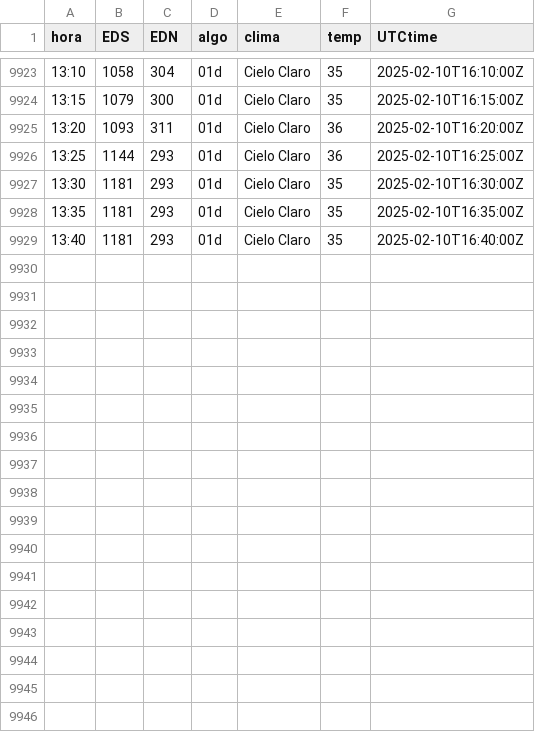
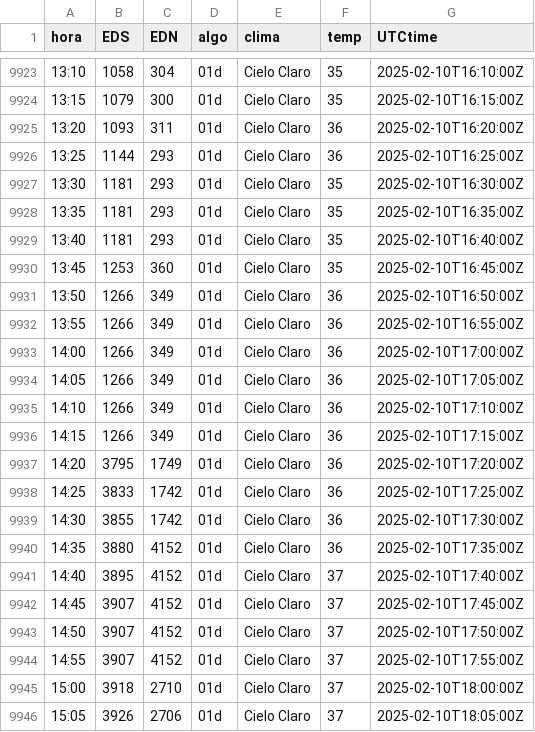
Before and after one commit to rikivillalba/reportes_api_mem, a CSV file: cortes.csv, drawn as a sheet; only a part is shown, gaps mark what is left out; the diff names each change by its address in the sheet, - before the commit and + after, or states it on an @@ line.

```diff
--- a/cortes.csv
+++ b/cortes.csv
+row 9930: 13:45 | 1253 | 360 | 01d | Cielo Claro | 35 | 2025-02-10T16:45:00Z
+row 9931: 13:50 | 1266 | 349 | 01d | Cielo Claro | 36 | 2025-02-10T16:50:00Z
+row 9932: 13:55 | 1266 | 349 | 01d | Cielo Claro | 36 | 2025-02-10T16:55:00Z
+row 9933: 14:00 | 1266 | 349 | 01d | Cielo Claro | 36 | 2025-02-10T17:00:00Z
+row 9934: 14:05 | 1266 | 349 | 01d | Cielo Claro | 36 | 2025-02-10T17:05:00Z
+row 9935: 14:10 | 1266 | 349 | 01d | Cielo Claro | 36 | 2025-02-10T17:10:00Z
+row 9936: 14:15 | 1266 | 349 | 01d | Cielo Claro | 36 | 2025-02-10T17:15:00Z
+row 9937: 14:20 | 3795 | 1749 | 01d | Cielo Claro | 36 | 2025-02-10T17:20:00Z
+row 9938: 14:25 | 3833 | 1742 | 01d | Cielo Claro | 36 | 2025-02-10T17:25:00Z
+row 9939: 14:30 | 3855 | 1742 | 01d | Cielo Claro | 36 | 2025-02-10T17:30:00Z
+row 9940: 14:35 | 3880 | 4152 | 01d | Cielo Claro | 36 | 2025-02-10T17:35:00Z
+row 9941: 14:40 | 3895 | 4152 | 01d | Cielo Claro | 37 | 2025-02-10T17:40:00Z
+row 9942: 14:45 | 3907 | 4152 | 01d | Cielo Claro | 37 | 2025-02-10T17:45:00Z
+row 9943: 14:50 | 3907 | 4152 | 01d | Cielo Claro | 37 | 2025-02-10T17:50:00Z
+row 9944: 14:55 | 3907 | 4152 | 01d | Cielo Claro | 37 | 2025-02-10T17:55:00Z
+row 9945: 15:00 | 3918 | 2710 | 01d | Cielo Claro | 37 | 2025-02-10T18:00:00Z
+row 9946: 15:05 | 3926 | 2706 | 01d | Cielo Claro | 37 | 2025-02-10T18:05:00Z
```
Also changed, not shown: 2 other files.
